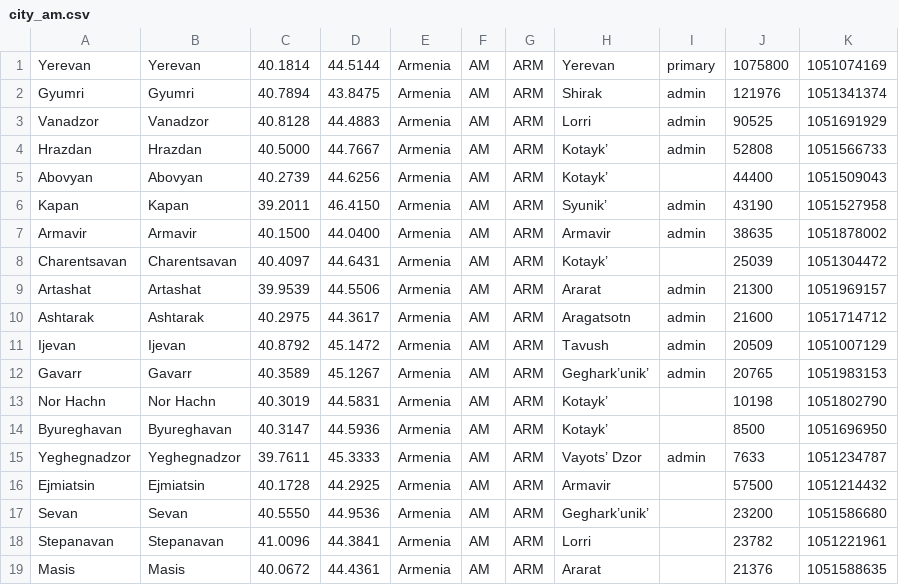
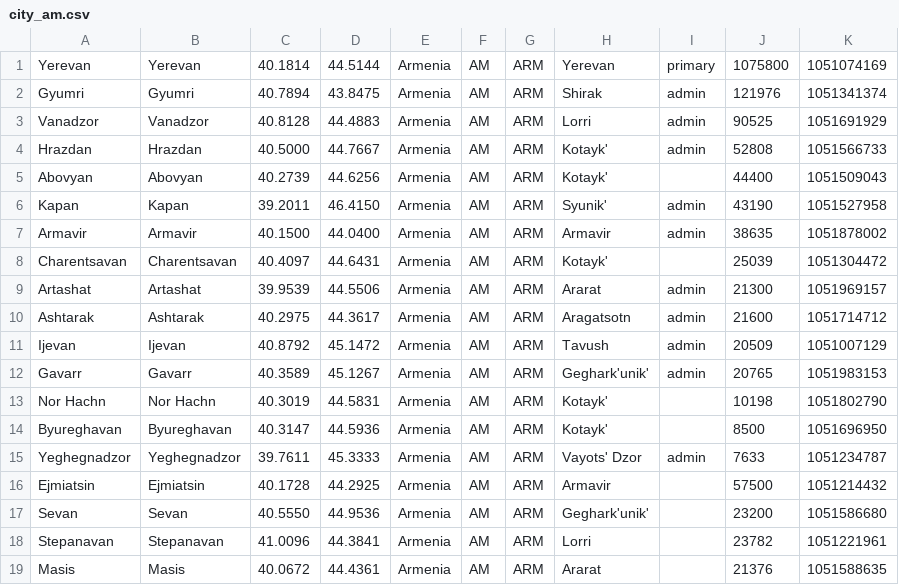
Before and after one commit to kwgo/country_code, a CSV file: app/src/main/res/raw/city_am.csv, drawn as a sheet; only a part is shown; the diff covers the shown part only.

```diff
--- a/app/src/main/res/raw/city_am.csv
+++ b/app/src/main/res/raw/city_am.csv
@@ -3,7 +3,7 @@
 "Vanadzor","Vanadzor","40.8128","44.4883","Armenia","AM","ARM","Lorri","admin","90525","1051691929"
-"Hrazdan","Hrazdan","40.5000","44.7667","Armenia","AM","ARM","Kotayk’","admin","52808","1051566733"
-"Abovyan","Abovyan","40.2739","44.6256","Armenia","AM","ARM","Kotayk’","","44400","1051509043"
-"Kapan","Kapan","39.2011","46.4150","Armenia","AM","ARM","Syunik’","admin","43190","1051527958"
+"Hrazdan","Hrazdan","40.5000","44.7667","Armenia","AM","ARM","Kotayk'","admin","52808","1051566733"
+"Abovyan","Abovyan","40.2739","44.6256","Armenia","AM","ARM","Kotayk'","","44400","1051509043"
+"Kapan","Kapan","39.2011","46.4150","Armenia","AM","ARM","Syunik'","admin","43190","1051527958"
 "Armavir","Armavir","40.1500","44.0400","Armenia","AM","ARM","Armavir","admin","38635","1051878002"
-"Charentsavan","Charentsavan","40.4097","44.6431","Armenia","AM","ARM","Kotayk’","","25039","1051304472"
+"Charentsavan","Charentsavan","40.4097","44.6431","Armenia","AM","ARM","Kotayk'","","25039","1051304472"
 "Artashat","Artashat","39.9539","44.5506","Armenia","AM","ARM","Ararat","admin","21300","1051969157"
@@ -11,8 +11,8 @@
 "Ijevan","Ijevan","40.8792","45.1472","Armenia","AM","ARM","Tavush","admin","20509","1051007129"
-"Gavarr","Gavarr","40.3589","45.1267","Armenia","AM","ARM","Geghark’unik’","admin","20765","1051983153"
-"Nor Hachn","Nor Hachn","40.3019","44.5831","Armenia","AM","ARM","Kotayk’","","10198","1051802790"
-"Byureghavan","Byureghavan","40.3147","44.5936","Armenia","AM","ARM","Kotayk’","","8500","1051696950"
-"Yeghegnadzor","Yeghegnadzor","39.7611","45.3333","Armenia","AM","ARM","Vayots’ Dzor","admin","7633","1051234787"
+"Gavarr","Gavarr","40.3589","45.1267","Armenia","AM","ARM","Geghark'unik'","admin","20765","1051983153"
+"Nor Hachn","Nor Hachn","40.3019","44.5831","Armenia","AM","ARM","Kotayk'","","10198","1051802790"
+"Byureghavan","Byureghavan","40.3147","44.5936","Armenia","AM","ARM","Kotayk'","","8500","1051696950"
+"Yeghegnadzor","Yeghegnadzor","39.7611","45.3333","Armenia","AM","ARM","Vayots' Dzor","admin","7633","1051234787"
 "Ejmiatsin","Ejmiatsin","40.1728","44.2925","Armenia","AM","ARM","Armavir","","57500","1051214432"
-"Sevan","Sevan","40.5550","44.9536","Armenia","AM","ARM","Geghark’unik’","","23200","1051586680"
+"Sevan","Sevan","40.5550","44.9536","Armenia","AM","ARM","Geghark'unik'","","23200","1051586680"
 "Stepanavan","Stepanavan","41.0096","44.3841","Armenia","AM","ARM","Lorri","","23782","1051221961"
```
Also changed, not shown: 18 edited cells elsewhere in this file, app/src/main/res/raw/city_by.csv, app/src/main/res/raw/city_fr.csv, 54 other files.
